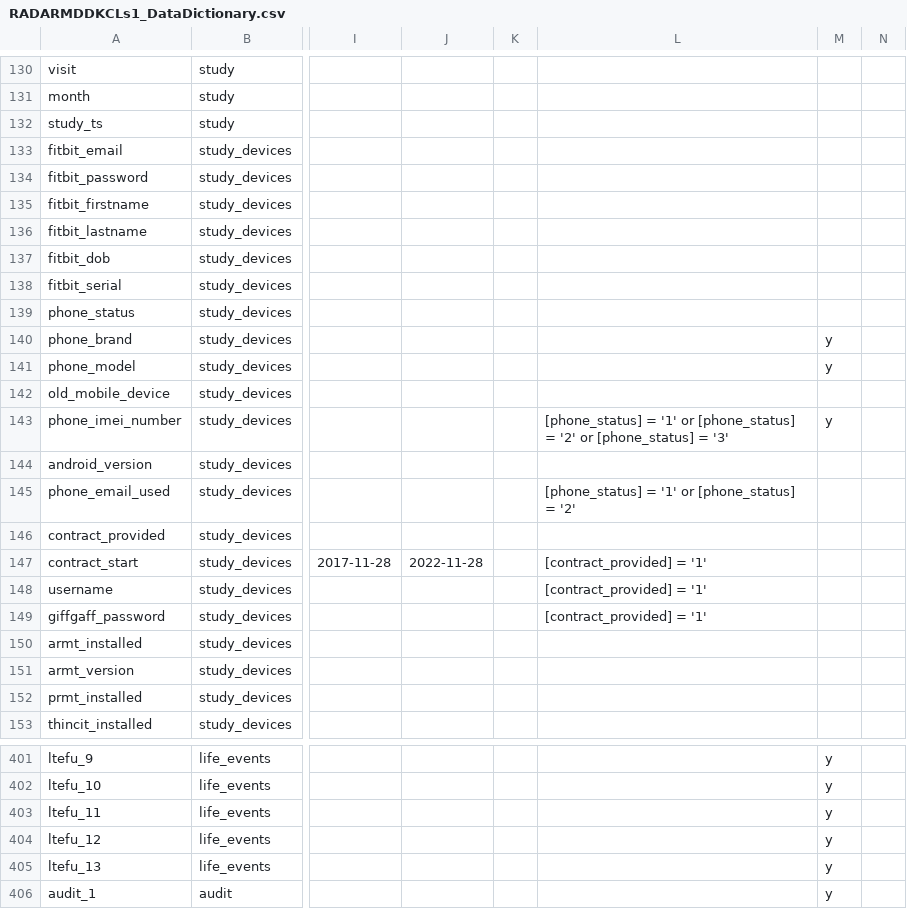
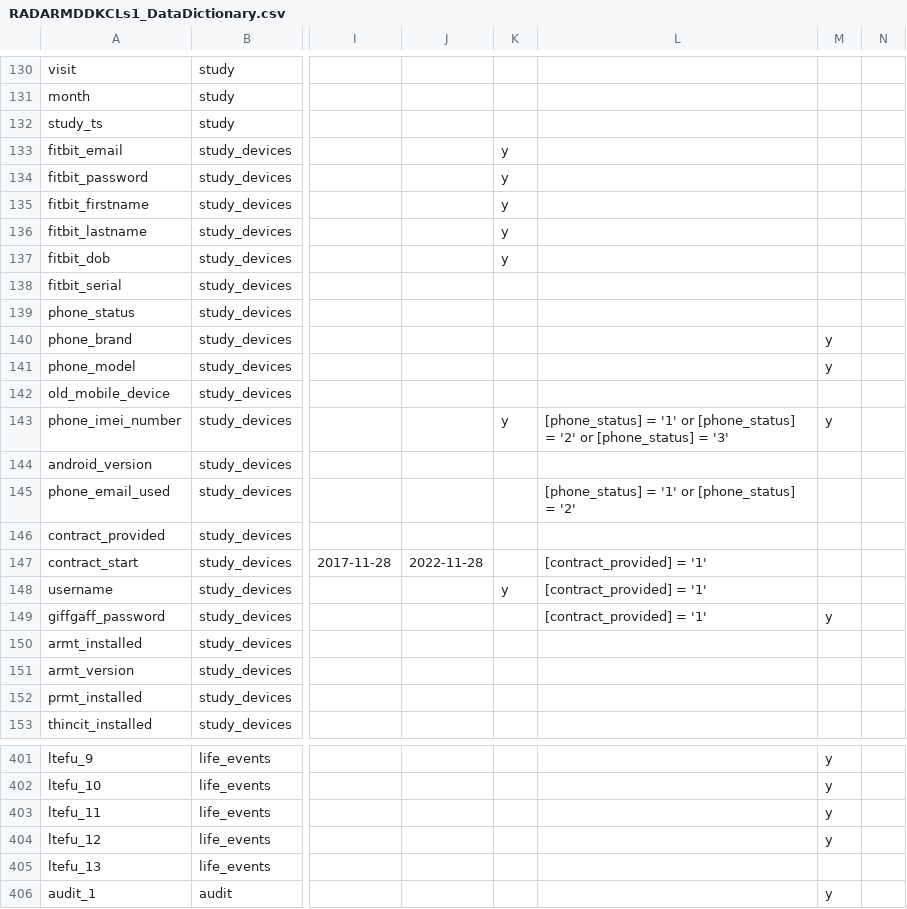
Before and after one commit to RADAR-base/RADAR-CNS-Studies-Data-Dictionary, a CSV file: RADARMDDKCLs1/RADARMDDKCLs1_DataDictionary.csv, drawn as a sheet; only a part is shown, gaps mark what is left out; the diff names each change by its address in the sheet, - before the commit and + after, or states it on an @@ line.

```diff
--- a/RADARMDDKCLs1/RADARMDDKCLs1_DataDictionary.csv
+++ b/RADARMDDKCLs1/RADARMDDKCLs1_DataDictionary.csv
-K133:K137: (empty)
+K133:K137: y
-K143: (empty)
+K143: y
-K148: (empty)
+K148: y
-M149: (empty)
+M149: y
-M405: y
+M405: (empty)
```
Also changed, not shown: RADARMDDVUmcs1/RADARMDDVUmcs1_DataDictionary.csv, RADARMSDepOSRs1/RADARMSDepOSRs1_DataDictionary.csv, 11 other files.
